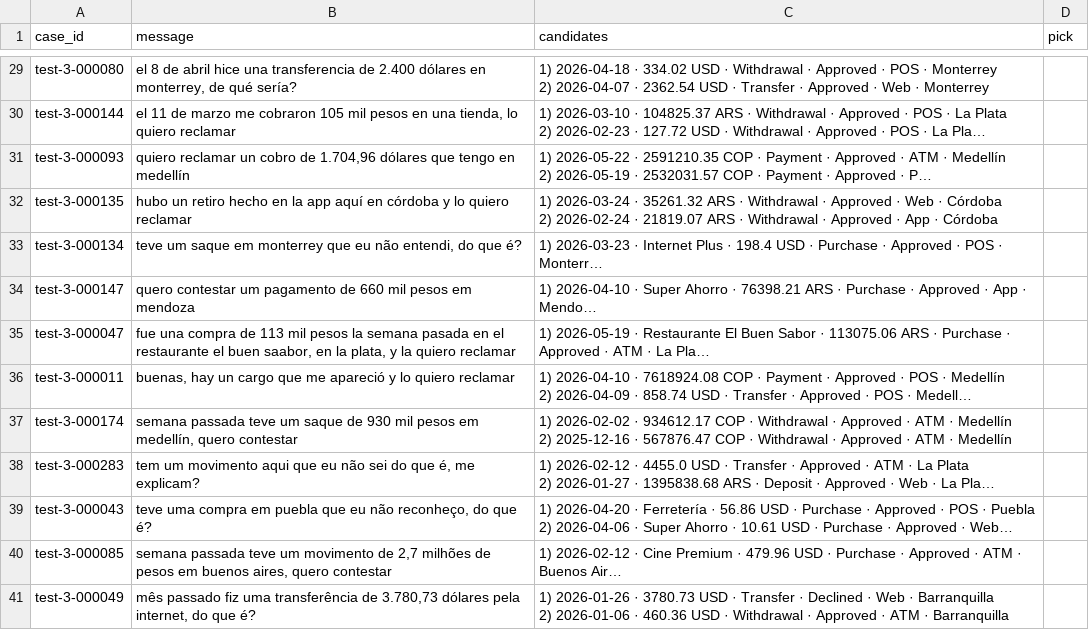
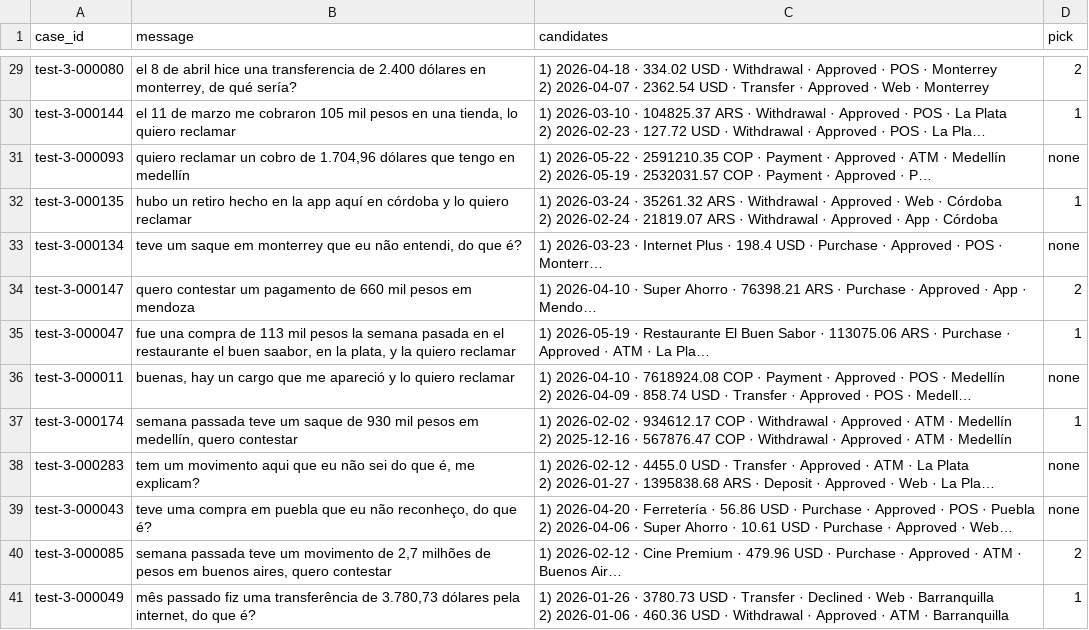
Before and after one commit to Carlos310197/Factored-Hackathon-2026, a CSV file: agent/resolver/data/ceiling_v1.csv, drawn as a sheet; only a part is shown, gaps mark what is left out; long unchanged cells end in …; the diff covers the shown part only; the diff names each change by its address in the sheet, - before the commit and + after, or states it on an @@ line.

Commit message:
data(resolver): completed human-ceiling picks

```diff
--- a/agent/resolver/data/ceiling_v1.csv
+++ b/agent/resolver/data/ceiling_v1.csv
-D29 (pick): (empty)
+D29 (pick): 2
-D30 (pick): (empty)
+D30 (pick): 1
-D31 (pick): (empty)
+D31 (pick): none
-D32 (pick): (empty)
+D32 (pick): 1
-D33 (pick): (empty)
+D33 (pick): none
-D34 (pick): (empty)
+D34 (pick): 2
-D35 (pick): (empty)
+D35 (pick): 1
-D36 (pick): (empty)
+D36 (pick): none
-D37 (pick): (empty)
+D37 (pick): 1
-D38:D39 (pick): (empty)
+D38:D39 (pick): none
-D40 (pick): (empty)
+D40 (pick): 2
-D41 (pick): (empty)
+D41 (pick): 1
```
Also changed, not shown: 28 edited cells elsewhere in this file.
